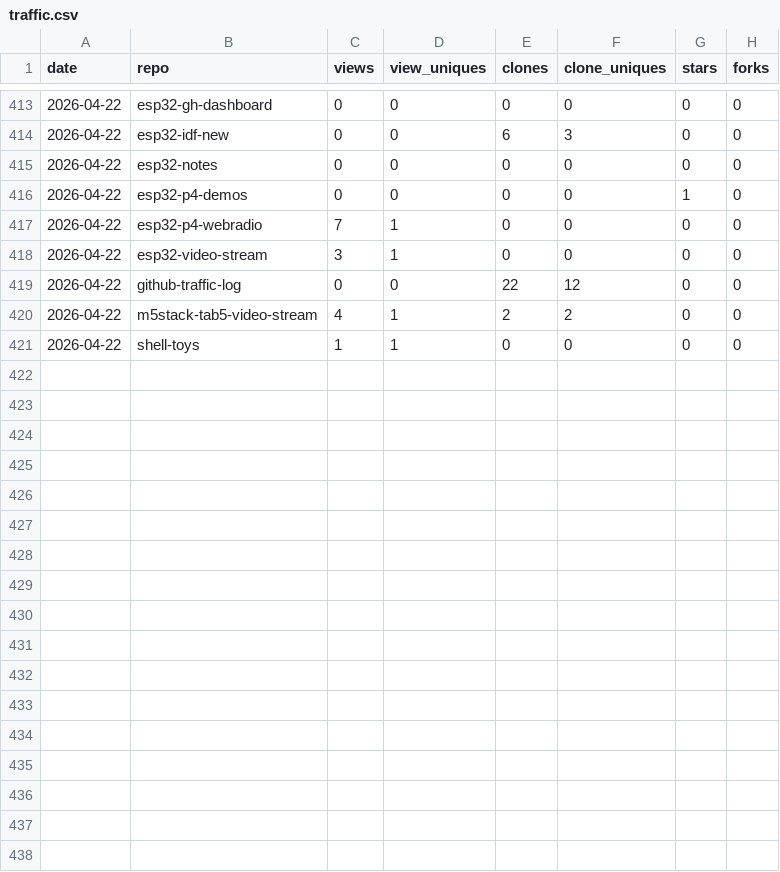
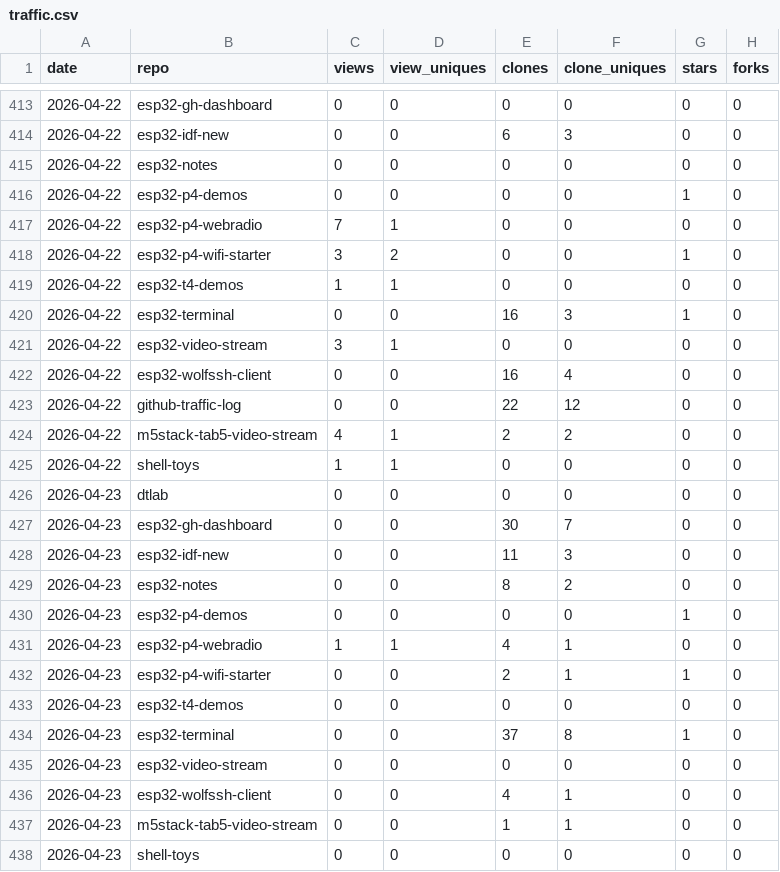
Before and after one commit to dmatking/github-traffic-log, a CSV file: traffic.csv, drawn as a sheet; only a part is shown, gaps mark what is left out.

```diff
--- a/traffic.csv
+++ b/traffic.csv
@@ -417,3 +417,7 @@ date,repo,views,view_uniques,clones,clone_uniques,stars,forks
 2026-04-22,esp32-p4-webradio,7,1,0,0,0,0
+2026-04-22,esp32-p4-wifi-starter,3,2,0,0,1,0
+2026-04-22,esp32-t4-demos,1,1,0,0,0,0
+2026-04-22,esp32-terminal,0,0,16,3,1,0
 2026-04-22,esp32-video-stream,3,1,0,0,0,0
+2026-04-22,esp32-wolfssh-client,0,0,16,4,0,0
 2026-04-22,github-traffic-log,0,0,22,12,0,0
@@ -421 +425,14 @@ date,repo,views,view_uniques,clones,clone_uniques,stars,forks
 2026-04-22,shell-toys,1,1,0,0,0,0
+2026-04-23,dtlab,0,0,0,0,0,0
+2026-04-23,esp32-gh-dashboard,0,0,30,7,0,0
+2026-04-23,esp32-idf-new,0,0,11,3,0,0
+2026-04-23,esp32-notes,0,0,8,2,0,0
+2026-04-23,esp32-p4-demos,0,0,0,0,1,0
+2026-04-23,esp32-p4-webradio,1,1,4,1,0,0
+2026-04-23,esp32-p4-wifi-starter,0,0,2,1,1,0
+2026-04-23,esp32-t4-demos,0,0,0,0,0,0
+2026-04-23,esp32-terminal,0,0,37,8,1,0
+2026-04-23,esp32-video-stream,0,0,0,0,0,0
+2026-04-23,esp32-wolfssh-client,0,0,4,1,0,0
+2026-04-23,m5stack-tab5-video-stream,0,0,1,1,0,0
+2026-04-23,shell-toys,0,0,0,0,0,0
```
Also changed, not shown: latest.csv, totals.csv.
